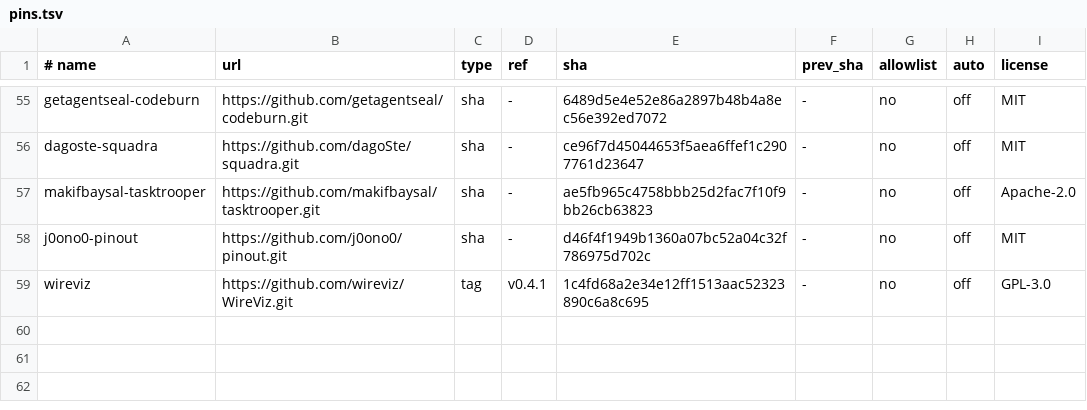
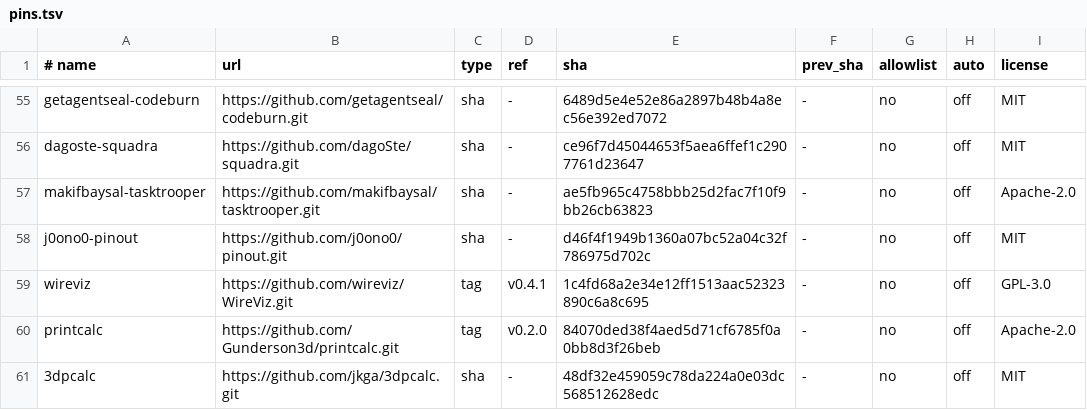
Before and after one commit to athanhtuan11/STLAB_Toolhub, a TSV file: claude-workspace/community/pins.tsv, drawn as a sheet; only a part is shown, gaps mark what is left out.

```diff
--- a/claude-workspace/community/pins.tsv
+++ b/claude-workspace/community/pins.tsv
@@ -59 +59,3 @@ j0ono0-pinout	https://github.com/j0ono0/pinout.git	sha	-	d46f4f1949b1360a07bc52a
 wireviz	https://github.com/wireviz/WireViz.git	tag	v0.4.1	1c4fd68a2e34e12ff1513aac52323890c6a8c695	-	no	off	GPL-3.0
+printcalc	https://github.com/Gunderson3d/printcalc.git	tag	v0.2.0	84070ded38f4aed5d71cf6785f0a0bb8d3f26beb	-	no	off	Apache-2.0
+3dpcalc	https://github.com/jkga/3dpcalc.git	sha	-	48df32e459059c78da224a0e03dc568512628edc	-	no	off	MIT
```
Also changed, not shown: 9 other files.
